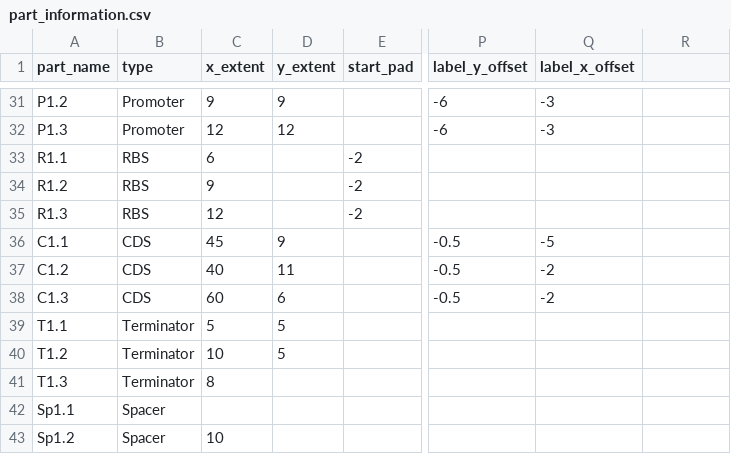
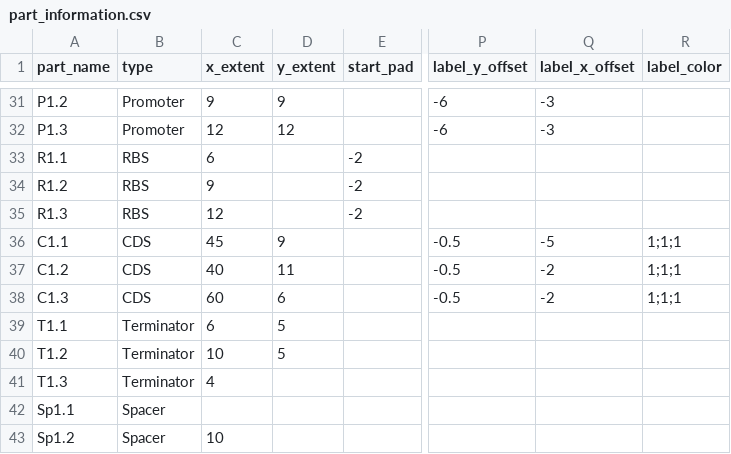
Before and after one commit to CIDARLAB/MIT-BroadFoundry, a CSV file: dnaplotlib/gallery/for_paper/part_information.csv, drawn as a sheet; only a part is shown, gaps mark what is left out; the diff names each change by its address in the sheet, - before the commit and + after, or states it on an @@ line.

Commit message:
Allow label_color attribute

```diff
--- a/dnaplotlib/gallery/for_paper/part_information.csv
+++ b/dnaplotlib/gallery/for_paper/part_information.csv
-R1: (empty)
+R1: label_color
-R36:R38 (label_color): (empty)
+R36:R38 (label_color): 1;1;1
-C39 (x_extent): 5
+C39 (x_extent): 6
-C41 (x_extent): 8
+C41 (x_extent): 4
```
Also changed, not shown: 4 other files.
